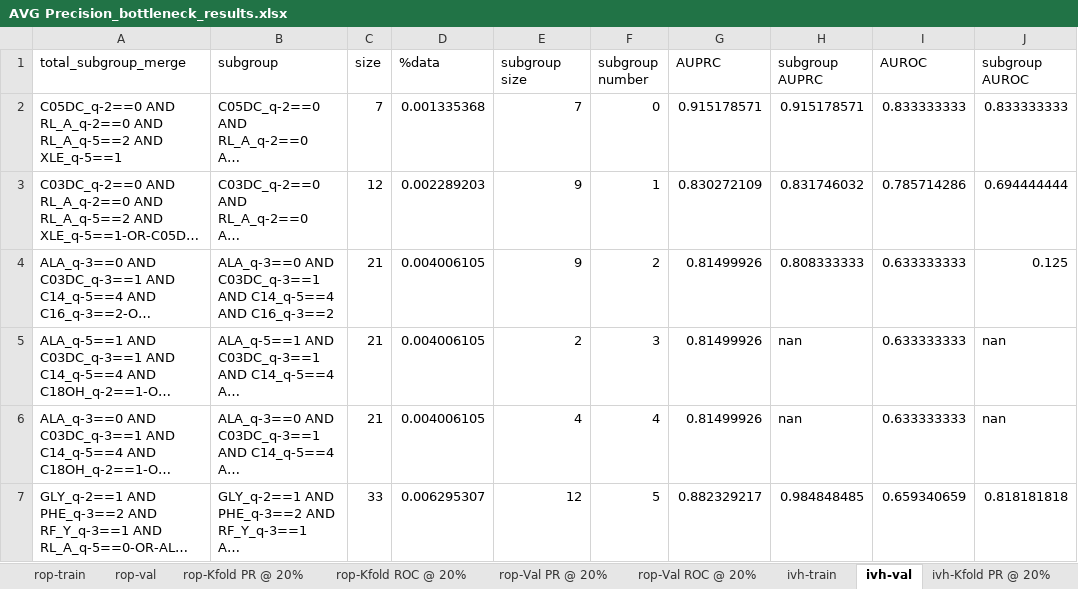
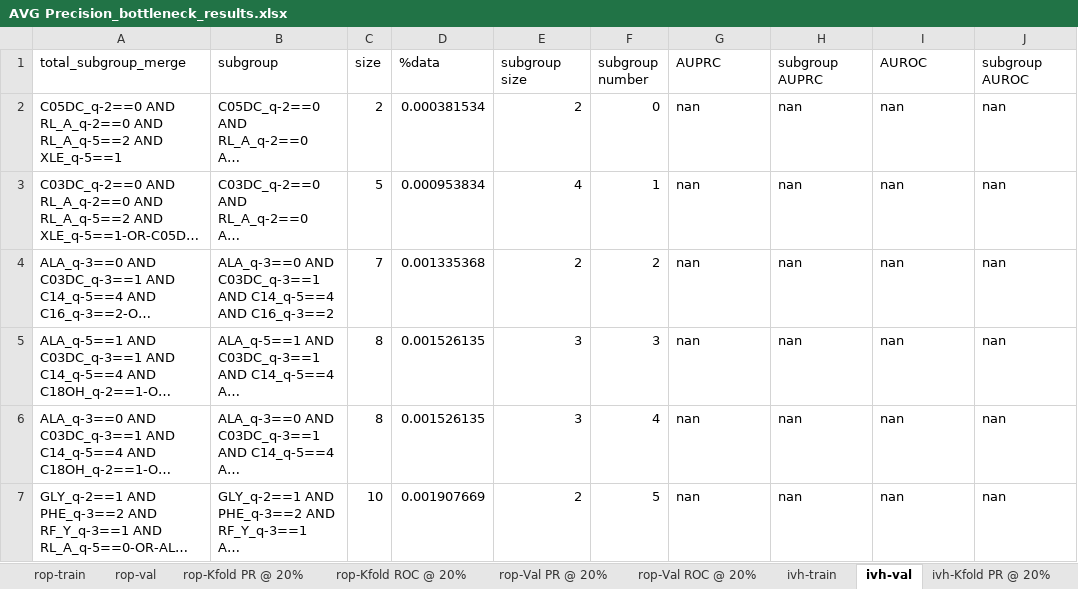
Before and after one commit to tripodlaboratories/newborn-metabolic-health, an Excel workbook: results/external_validation/mednax/direct_subgroup_discovery/AVG Precision_bottleneck_results.xlsx, sheet ivh-val, drawn as a sheet; only a part is shown; long unchanged cells end in …; values as stored, in another font and other column widths than the file's, no borders; the diff covers the shown part only; the diff names each change by its address in the sheet, - before the commit and + after, or states it on an @@ line.

```diff
--- a/results/external_validation/mednax/direct_subgroup_discovery/AVG Precision_bottleneck_results.xlsx (sheet ivh-val)
+++ b/results/external_validation/mednax/direct_subgroup_discovery/AVG Precision_bottleneck_results.xlsx (sheet ivh-val)
-C2 (size): 7
+C2 (size): 2
-D2 (%data): 0.001335368
+D2 (%data): 0.000381534
-E2 (subgroup size): 7
+E2 (subgroup size): 2
-G2 (AUPRC): 0.915178571
+G2 (AUPRC): nan
-H2 (subgroup AUPRC): 0.915178571
+H2 (subgroup AUPRC): nan
-I2 (AUROC): 0.833333333
+I2 (AUROC): nan
-J2 (subgroup AUROC): 0.833333333
+J2 (subgroup AUROC): nan
-C3 (size): 12
+C3 (size): 5
-D3 (%data): 0.002289203
+D3 (%data): 0.000953834
-E3 (subgroup size): 9
+E3 (subgroup size): 4
-G3 (AUPRC): 0.830272109
+G3 (AUPRC): nan
-H3 (subgroup AUPRC): 0.831746032
+H3 (subgroup AUPRC): nan
-I3 (AUROC): 0.785714286
+I3 (AUROC): nan
-J3 (subgroup AUROC): 0.694444444
+J3 (subgroup AUROC): nan
-C4 (size): 21
+C4 (size): 7
-D4 (%data): 0.004006105
+D4 (%data): 0.001335368
-E4 (subgroup size): 9
+E4 (subgroup size): 2
-G4:G6 (AUPRC): 0.81499926
+G4:G6 (AUPRC): nan
-H4 (subgroup AUPRC): 0.808333333
+H4 (subgroup AUPRC): nan
-I4:I6 (AUROC): 0.633333333
+I4:I6 (AUROC): nan
-J4 (subgroup AUROC): 0.125
+J4 (subgroup AUROC): nan
-C5:C6 (size): 21
+C5:C6 (size): 8
-D5:D6 (%data): 0.004006105
+D5:D6 (%data): 0.001526135
-E5 (subgroup size): 2
+E5 (subgroup size): 3
-E6 (subgroup size): 4
+E6 (subgroup size): 3
-C7 (size): 33
+C7 (size): 10
-D7 (%data): 0.006295307
+D7 (%data): 0.001907669
-E7 (subgroup size): 12
+E7 (subgroup size): 2
-G7 (AUPRC): 0.882329217
+G7 (AUPRC): nan
-H7 (subgroup AUPRC): 0.984848485
+H7 (subgroup AUPRC): nan
-I7 (AUROC): 0.659340659
+I7 (AUROC): nan
-J7 (subgroup AUROC): 0.818181818
+J7 (subgroup AUROC): nan
```
Also changed, not shown: 616 edited cells elsewhere in this sheet, sheet rop-val, sheet rop-train, sheet rop-Kfold PR @ 20%, sheet nec-val, sheet nec-train, sheet nec-Kfold PR @ 20%, 15 more sheets, results/external_validation/mednax/direct_subgroup_discovery/AUROC_bottleneck_results.xlsx, 5 other files.
